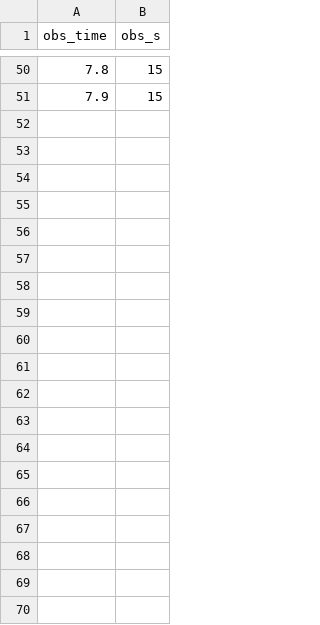
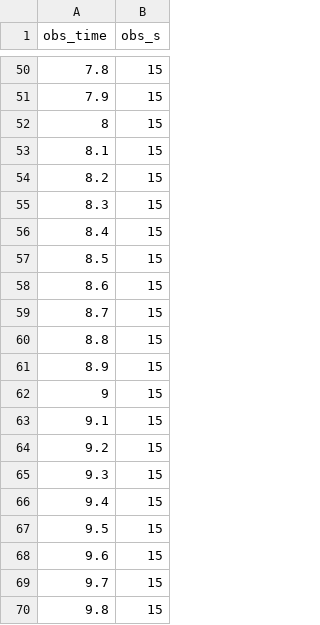
Before and after one commit to pflab-ut/jerk_optimal_velocity_planning, a CSV file: result/obs.csv, drawn as a sheet; only a part is shown, gaps mark what is left out; the diff covers the shown part only.

```diff
--- a/result/obs.csv
+++ b/result/obs.csv
@@ -51 +51,20 @@ obs_time,obs_s
 7.9,15
+8,15
+8.1,15
+8.2,15
+8.3,15
+8.4,15
+8.5,15
+8.6,15
+8.7,15
+8.8,15
+8.9,15
+9,15
+9.1,15
+9.2,15
+9.3,15
+9.4,15
+9.5,15
+9.6,15
+9.7,15
+9.8,15
```
Also changed, not shown: 31 added rows elsewhere in this file, result/optimization_result.csv, 2 other files.
